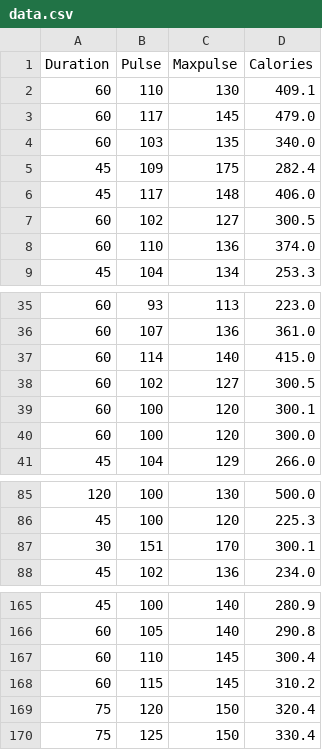
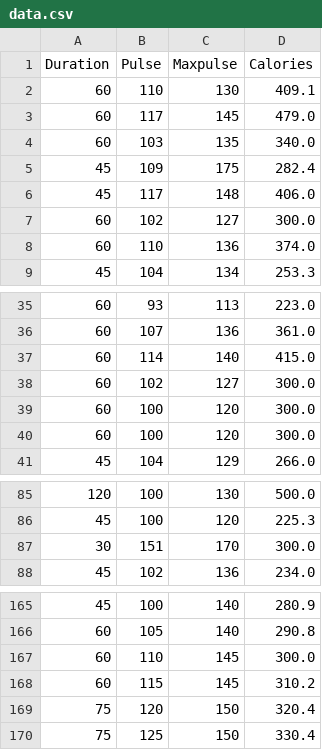
Before and after one commit to aytekinkaplan/project-pack, a CSV file: projectpack010/data.csv, drawn as a sheet; only a part is shown, gaps mark what is left out; the diff names each change by its address in the sheet, - before the commit and + after, or states it on an @@ line.

```diff
--- a/projectpack010/data.csv
+++ b/projectpack010/data.csv
-D7 (Calories): 300.5
+D7 (Calories): 300.0
-D38 (Calories): 300.5
+D38 (Calories): 300.0
-D39 (Calories): 300.1
+D39 (Calories): 300.0
-D87 (Calories): 300.1
+D87 (Calories): 300.0
-D167 (Calories): 300.4
+D167 (Calories): 300.0
```
Also changed, not shown: 1 other file.
